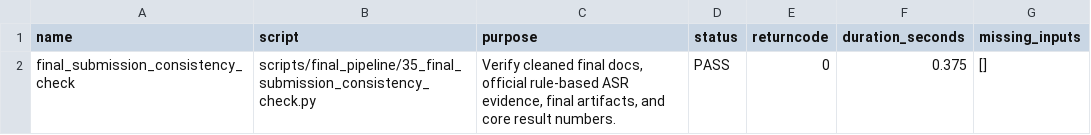
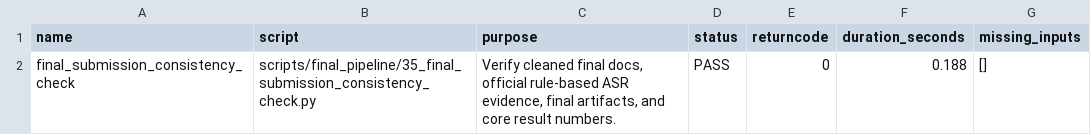
Before and after one commit to Vrushabh43/AISP-Project-CODEX, a CSV file: outputs/final_results/final_submission_runner_quick_summary.csv, drawn as a sheet.

Commit message:
Add final submission logs and sanity check results
- Created JSON log for final submission runner with consistency check results.
- Added JSON logs for official rule-based ASR sanity checks with detailed metrics.
- Updated CSV summary for final submission runner to reflect accurate duration.
- Introduced backup functionality in the sanity check script to preserve existing logs.
- Revised base model explanation in the sanity check script and corresponding CSV summary for clarity.

```diff
--- a/outputs/final_results/final_submission_runner_quick_summary.csv
+++ b/outputs/final_results/final_submission_runner_quick_summary.csv
@@ -1,2 +1,2 @@
 name,script,purpose,status,returncode,duration_seconds,missing_inputs
-final_submission_consistency_check,scripts/final_pipeline/35_final_submission_consistency_check.py,"Verify cleaned final docs, official rule-based ASR evidence, final artifacts, and core result numbers.",PASS,0,0.375,[]
+final_submission_consistency_check,scripts/final_pipeline/35_final_submission_consistency_check.py,"Verify cleaned final docs, official rule-based ASR evidence, final artifacts, and core result numbers.",PASS,0,0.188,[]
```
Also changed, not shown: 8 other files.
